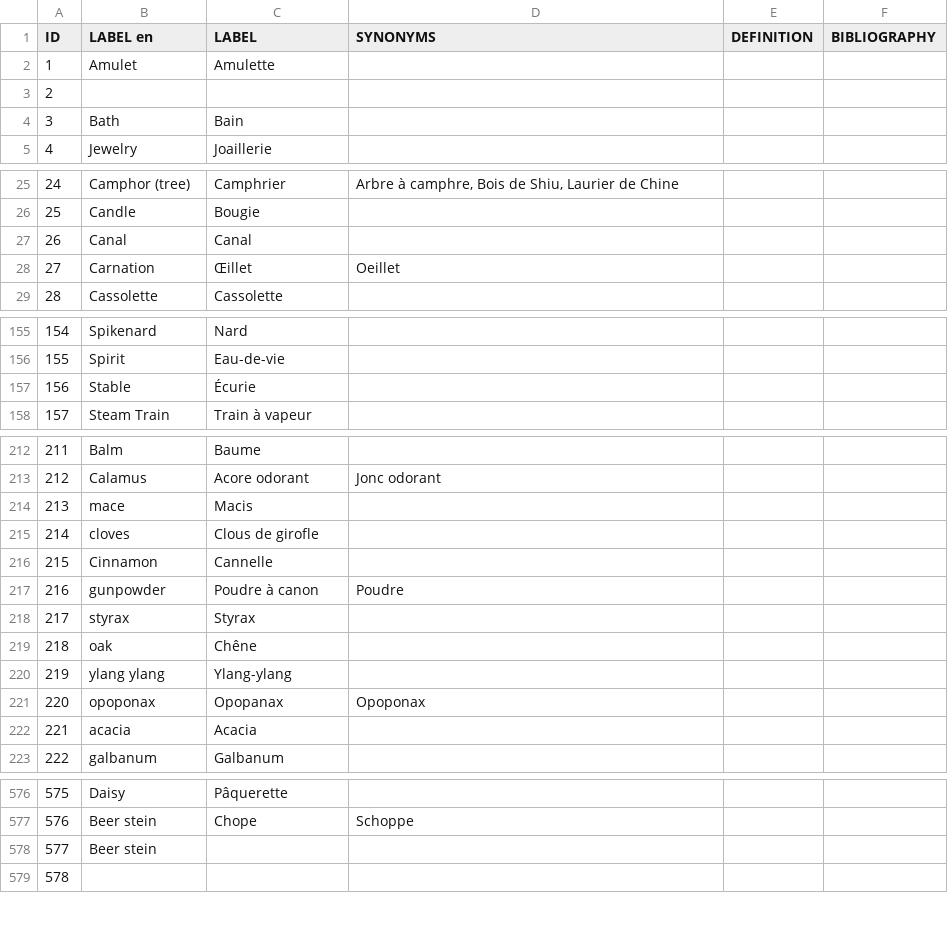
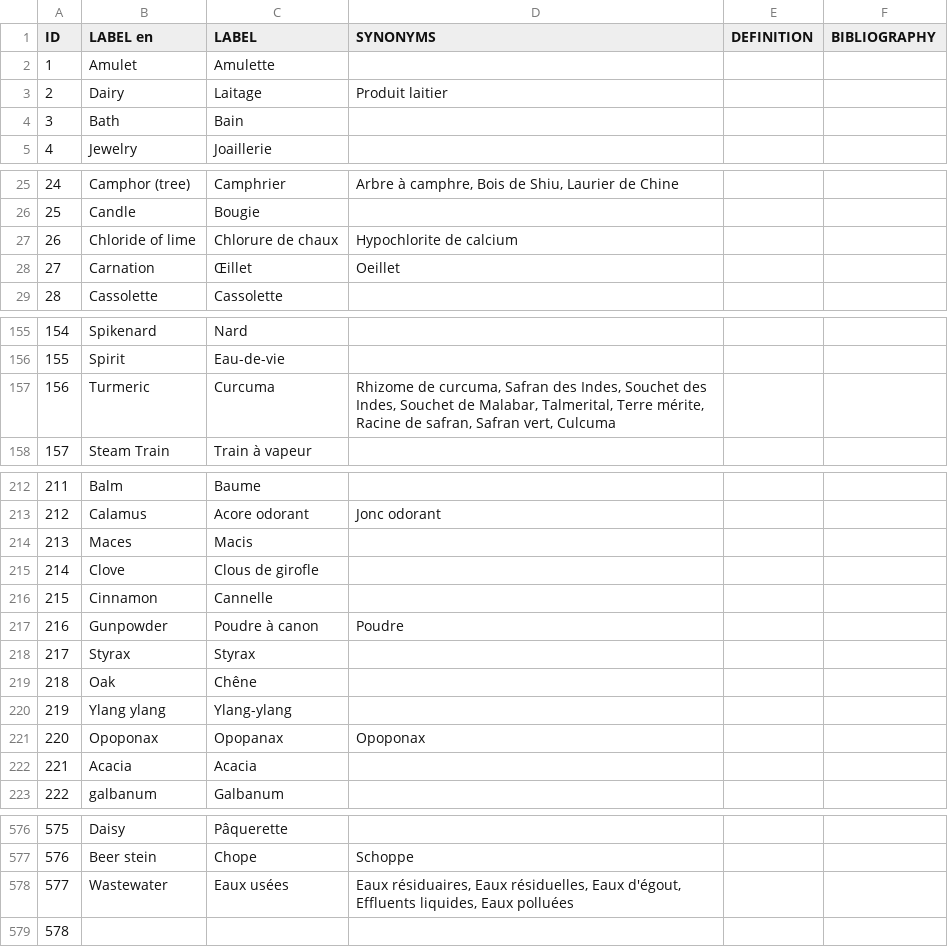
Before and after one commit to Odeuropa/vocabularies, a CSV file: raw/olfactory-objects/fr.csv, drawn as a sheet; only a part is shown, gaps mark what is left out; the diff covers the shown part only.

```diff
--- a/raw/olfactory-objects/fr.csv
+++ b/raw/olfactory-objects/fr.csv
@@ -2,3 +2,3 @@ ID,LABEL en,LABEL,SYNONYMS,DEFINITION,BIBLIOGRAPHY
 1,Amulet,Amulette,,,
-2,,,,,
+2,Dairy,Laitage,Produit laitier,,
 3,Bath,Bain,,,
@@ -26,3 +26,3 @@ ID,LABEL en,LABEL,SYNONYMS,DEFINITION,BIBLIOGRAPHY
 25,Candle,Bougie,,,
-26,Canal,Canal,,,
+26,Chloride of lime ,Chlorure de chaux,Hypochlorite de calcium,,
 27,Carnation,Œillet,Oeillet,,
@@ -156,3 +156,3 @@ ID,LABEL en,LABEL,SYNONYMS,DEFINITION,BIBLIOGRAPHY
 155,Spirit,Eau-de-vie,,,
-156,Stable,Écurie,,,
+156,Turmeric,Curcuma,"Rhizome de curcuma, Safran des Indes, Souchet des Indes, Souchet de Malabar, Talmerital, Terre mérite, Racine de safran, Safran vert, Culcuma",,
 157,Steam Train,Train à vapeur,,,
@@ -213,11 +213,11 @@ ID,LABEL en,LABEL,SYNONYMS,DEFINITION,BIBLIOGRAPHY
 212,Calamus,Acore odorant,Jonc odorant,,
-213,mace,Macis,,,
-214,cloves,Clous de girofle,,,
+213,Maces,Macis,,,
+214,Clove,Clous de girofle,,,
 215,Cinnamon,Cannelle,,,
-216,gunpowder,Poudre à canon,Poudre,,
-217,styrax,Styrax,,,
-218,oak,Chêne,,,
-219,ylang ylang,Ylang-ylang,,,
-220,opoponax,Opopanax,Opoponax,,
-221,acacia,Acacia,,,
+216,Gunpowder,Poudre à canon,Poudre,,
+217,Styrax,Styrax,,,
+218,Oak,Chêne,,,
+219,Ylang ylang,Ylang-ylang,,,
+220,Opoponax,Opopanax,Opoponax,,
+221,Acacia,Acacia,,,
 222,galbanum,Galbanum,,,
@@ -577,3 +577,3 @@ ID,LABEL en,LABEL,SYNONYMS,DEFINITION,BIBLIOGRAPHY
 576,Beer stein,Chope,Schoppe,,
-577,Beer stein,,,,
+577,Wastewater,Eaux usées,"Eaux résiduaires, Eaux résiduelles, Eaux d'égout, Effluents liquides, Eaux polluées ",,
 578,,,,,
```
Also changed, not shown: 2 edited cells elsewhere in this file, raw/flavornet/odors.csv, raw/olfactory-objects/de.csv, 35 other files.
